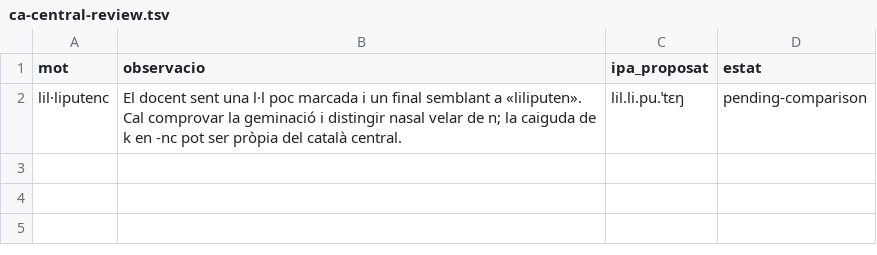
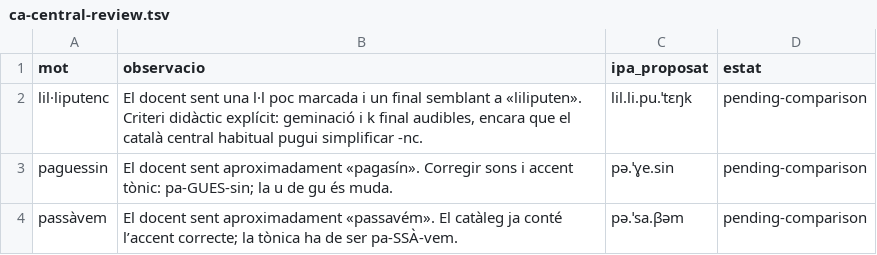
Before and after one commit to aaronFortuno/plec-dictats, a TSV file: audio/pronunciation/ca-central-review.tsv, drawn as a sheet.

```diff
--- a/audio/pronunciation/ca-central-review.tsv
+++ b/audio/pronunciation/ca-central-review.tsv
@@ -1,2 +1,4 @@
 mot	observacio	ipa_proposat	estat
-lil·liputenc	El docent sent una l·l poc marcada i un final semblant a «liliputen». Cal comprovar la geminació i distingir nasal velar de n; la caiguda de k en -nc pot ser pròpia del català central.	lil.li.pu.ˈtɛŋ	pending-comparison
+lil·liputenc	El docent sent una l·l poc marcada i un final semblant a «liliputen». Criteri didàctic explícit: geminació i k final audibles, encara que el català central habitual pugui simplificar -nc.	lil.li.pu.ˈtɛŋk	pending-comparison
+paguessin	El docent sent aproximadament «pagasín». Corregir sons i accent tònic: pa-GUES-sin; la u de gu és muda.	pə.ˈɣe.sin	pending-comparison
+passàvem	El docent sent aproximadament «passavém». El catàleg ja conté l’accent correcte; la tònica ha de ser pa-SSÀ-vem.	pə.ˈsa.βəm	pending-comparison
```
Also changed, not shown: 10 other files.
